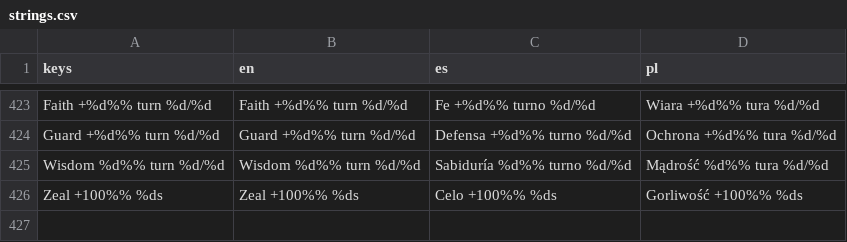
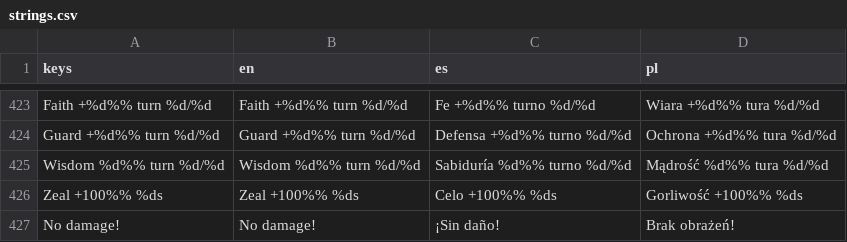
Before and after one commit to veritasvanguardvv/apologion, a CSV file: General/translations/strings.csv, drawn as a sheet; only a part is shown, gaps mark what is left out.

Commit message:
'No damage!' popup over immune targets (non-SinDeath verse vs SinDeath, non-idolatry verse vs the calf)

```diff
--- a/General/translations/strings.csv
+++ b/General/translations/strings.csv
@@ -426 +426,2 @@ Wisdom %d%%  turn %d/%d,Wisdom %d%%  turn %d/%d,Sabiduría %d%%  turno %d/%d,Mą
 Zeal +100%%  %ds,Zeal +100%%  %ds,Celo +100%%  %ds,Gorliwość +100%%  %ds
+No damage!,No damage!,¡Sin daño!,Brak obrażeń!
```
Also changed, not shown: 4 other files.
